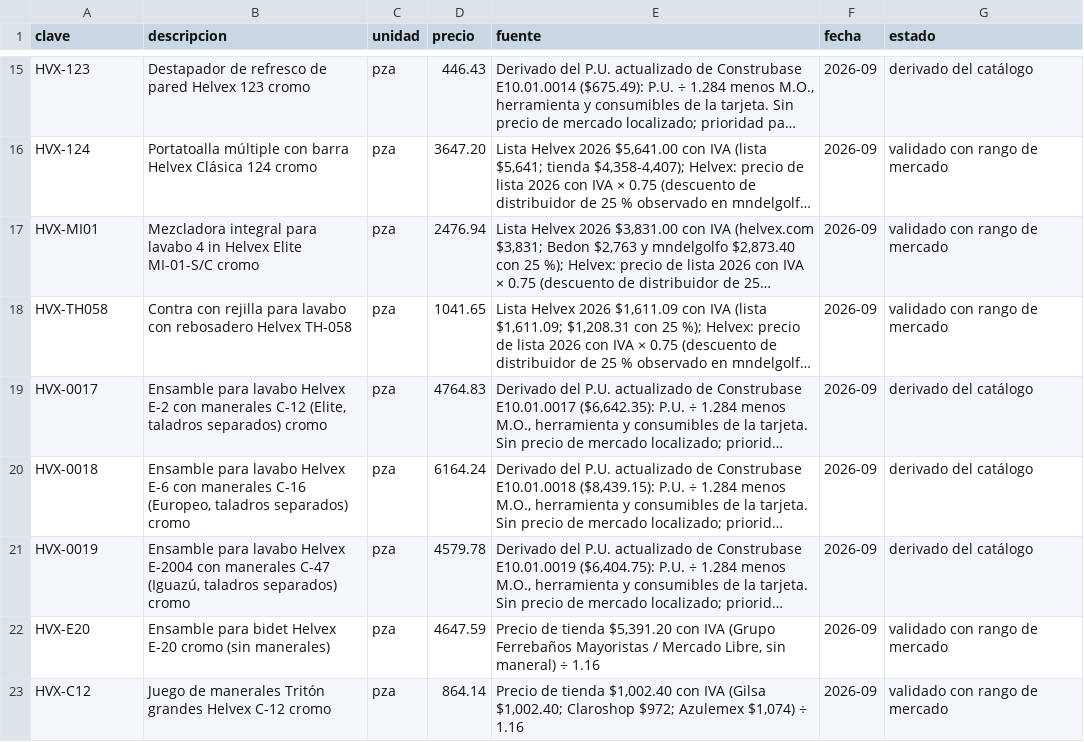
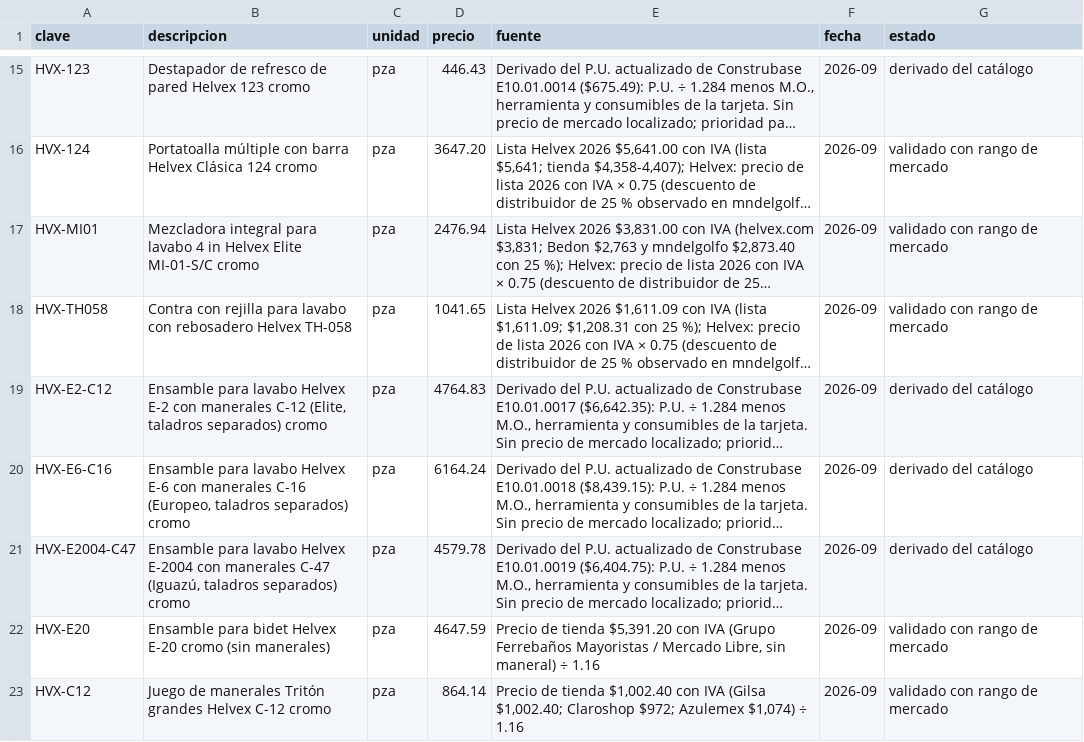
Before and after one commit to CarlosEManzo/Metri.arq, a CSV file: datos/insumos_lote4d.csv, drawn as a sheet; only a part is shown, gaps mark what is left out; long unchanged cells end in …; the diff names each change by its address in the sheet, - before the commit and + after, or states it on an @@ line.

```diff
--- a/datos/insumos_lote4d.csv
+++ b/datos/insumos_lote4d.csv
-A19 (clave): HVX-0017
+A19 (clave): HVX-E2-C12
-A20 (clave): HVX-0018
+A20 (clave): HVX-E6-C16
-A21 (clave): HVX-0019
+A21 (clave): HVX-E2004-C47
```
Also changed, not shown: 3 other files.
